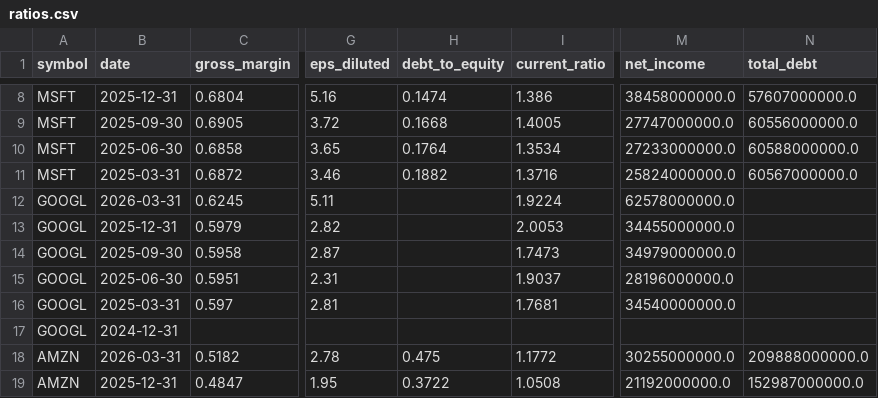
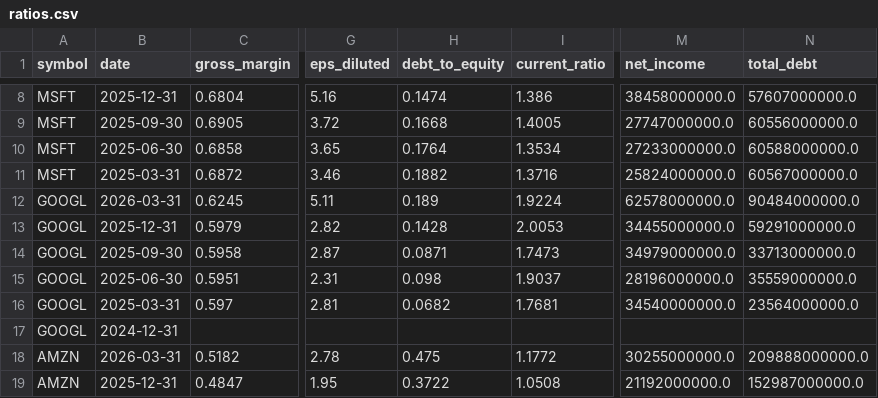
Before and after one commit to altonbot42/magnificent7-dashboard, a CSV file: data/csv/ratios.csv, drawn as a sheet; only a part is shown, gaps mark what is left out; the diff names each change by its address in the sheet, - before the commit and + after, or states it on an @@ line.

```diff
--- a/data/csv/ratios.csv
+++ b/data/csv/ratios.csv
-H12 (debt_to_equity): (empty)
+H12 (debt_to_equity): 0.189
-N12 (total_debt): (empty)
+N12 (total_debt): 90484000000.0
-H13 (debt_to_equity): (empty)
+H13 (debt_to_equity): 0.1428
-N13 (total_debt): (empty)
+N13 (total_debt): 59291000000.0
-H14 (debt_to_equity): (empty)
+H14 (debt_to_equity): 0.0871
-N14 (total_debt): (empty)
+N14 (total_debt): 33713000000.0
-H15 (debt_to_equity): (empty)
+H15 (debt_to_equity): 0.098
-N15 (total_debt): (empty)
+N15 (total_debt): 35559000000.0
-H16 (debt_to_equity): (empty)
+H16 (debt_to_equity): 0.0682
-N16 (total_debt): (empty)
+N16 (total_debt): 23564000000.0
```
Also changed, not shown: data/csv/balance_sheet.csv.
